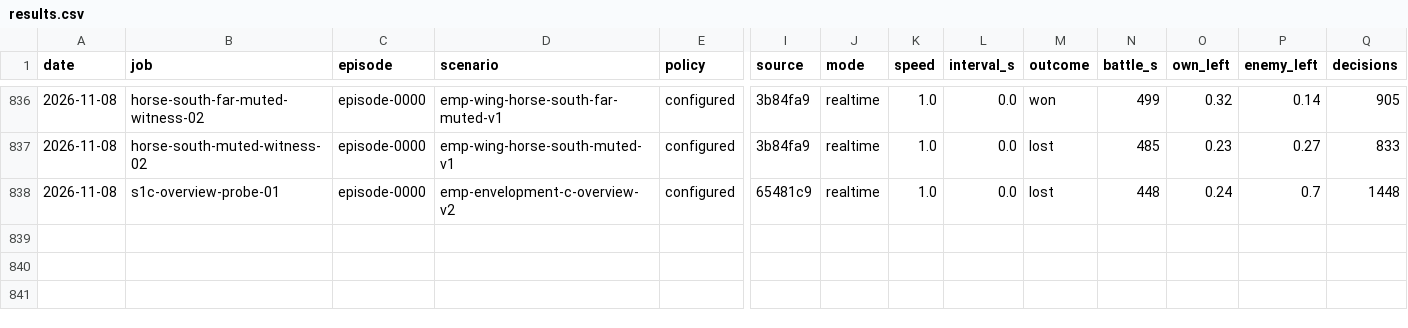
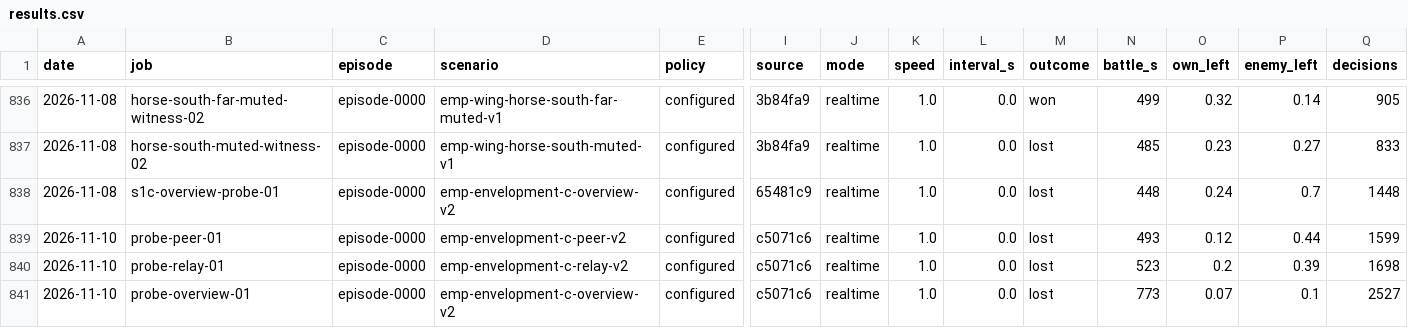
Before and after one commit to nivaldoh/slay_the_spire_ai, a CSV file: docs/twwarhammer3/results.csv, drawn as a sheet; only a part is shown, gaps mark what is left out; rows hold the shown columns only; the diff names each change by its address in the sheet, - before the commit and + after, or states it on an @@ line.

Commit message:
Record communication probes and freeze the development screen
Independent raw recount confirms three initial mechanics chains, two required link refusals and no missing snapshots or forbidden delivery. Preserve all three losses and18 later invalid batches. The shortcut-first intermediate screen remains development and unverified.

Gate: Ruff clean; 3767 passed,70 skipped;13/13 agreed pytest commands on the changed tree. check-screen-ready.txt. Independent docs/register review found no findings; main gate remains required.

```diff
--- a/docs/twwarhammer3/results.csv
+++ b/docs/twwarhammer3/results.csv
+row 839: 2026-11-10 | probe-peer-01 | episode-0000 | emp-envelopment-c-peer-v2 | configured | c5071c6 | realtime | 1.0 | 0.0 | lost | 493 | 0.12 | 0.44 | 1599
+row 840: 2026-11-10 | probe-relay-01 | episode-0000 | emp-envelopment-c-relay-v2 | configured | c5071c6 | realtime | 1.0 | 0.0 | lost | 523 | 0.2 | 0.39 | 1698
+row 841: 2026-11-10 | probe-overview-01 | episode-0000 | emp-envelopment-c-overview-v2 | configured | c5071c6 | realtime | 1.0 | 0.0 | lost | 773 | 0.07 | 0.1 | 2527
```
Also changed, not shown: 3 other files.
